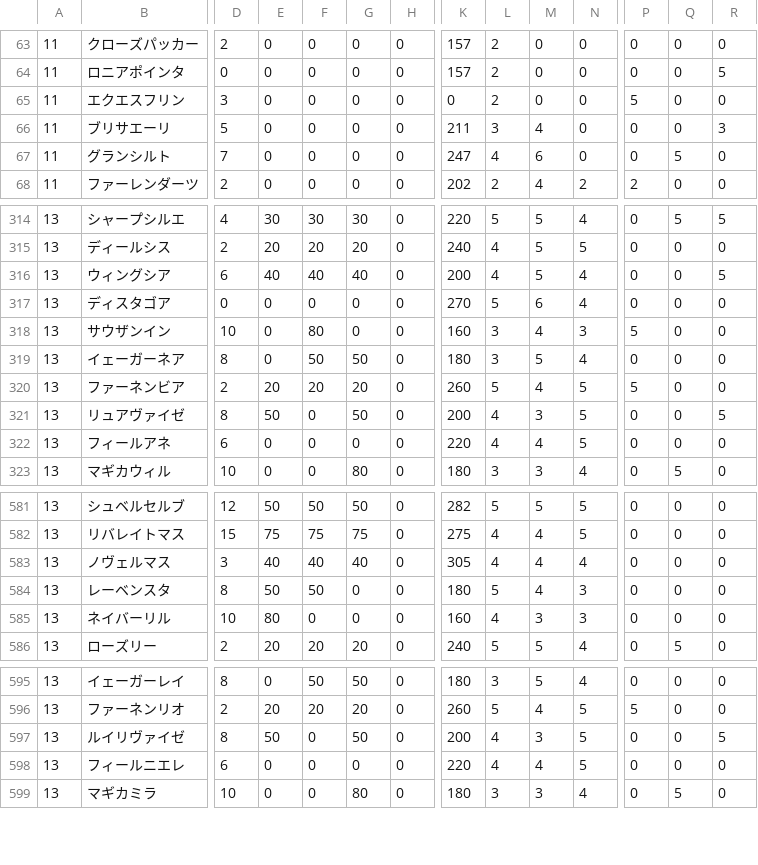
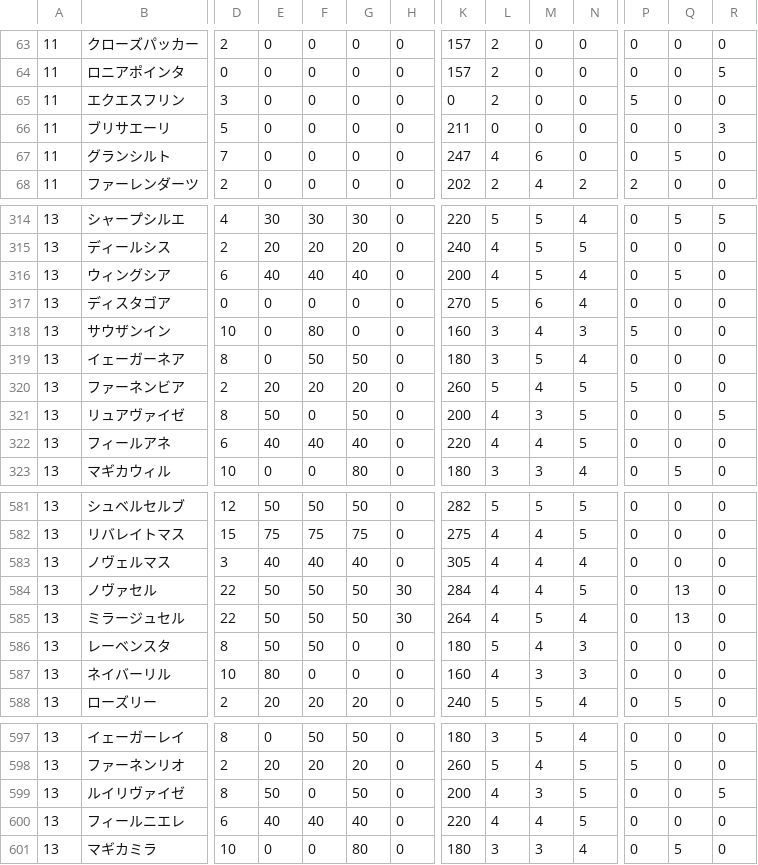
Before and after one commit to wataken44/pso2-unit-sim, a TSV file: data/raw.tsv, drawn as a sheet; only a part is shown, gaps mark what is left out; addresses are those after the commit; rows hold the shown columns only; the diff covers the shown part only; the diff names each change by its address in the sheet, - before the commit and + after, or states it on an @@ line.

```diff
--- a/data/raw.tsv
+++ b/data/raw.tsv
-L66: 3
+L66: 0
-M66: 4
+M66: 0
-Q316: 0
+Q316: 5
-R316: 5
+R316: 0
-E322: 0
+E322: 40
-F322: 0
+F322: 40
-G322: 0
+G322: 40
+row 584: 13 | ノヴァセル | 22 | 50 | 50 | 50 | 30 | 284 | 4 | 4 | 5 | 0 | 13 | 0
+row 585: 13 | ミラージュセル | 22 | 50 | 50 | 50 | 30 | 264 | 4 | 5 | 4 | 0 | 13 | 0
-E600: 0
+E600: 40
-F600: 0
+F600: 40
-G600: 0
+G600: 40
```
Also changed, not shown: 6 edited cells elsewhere in this file, data/unit_list.tsv, 6 other files.
